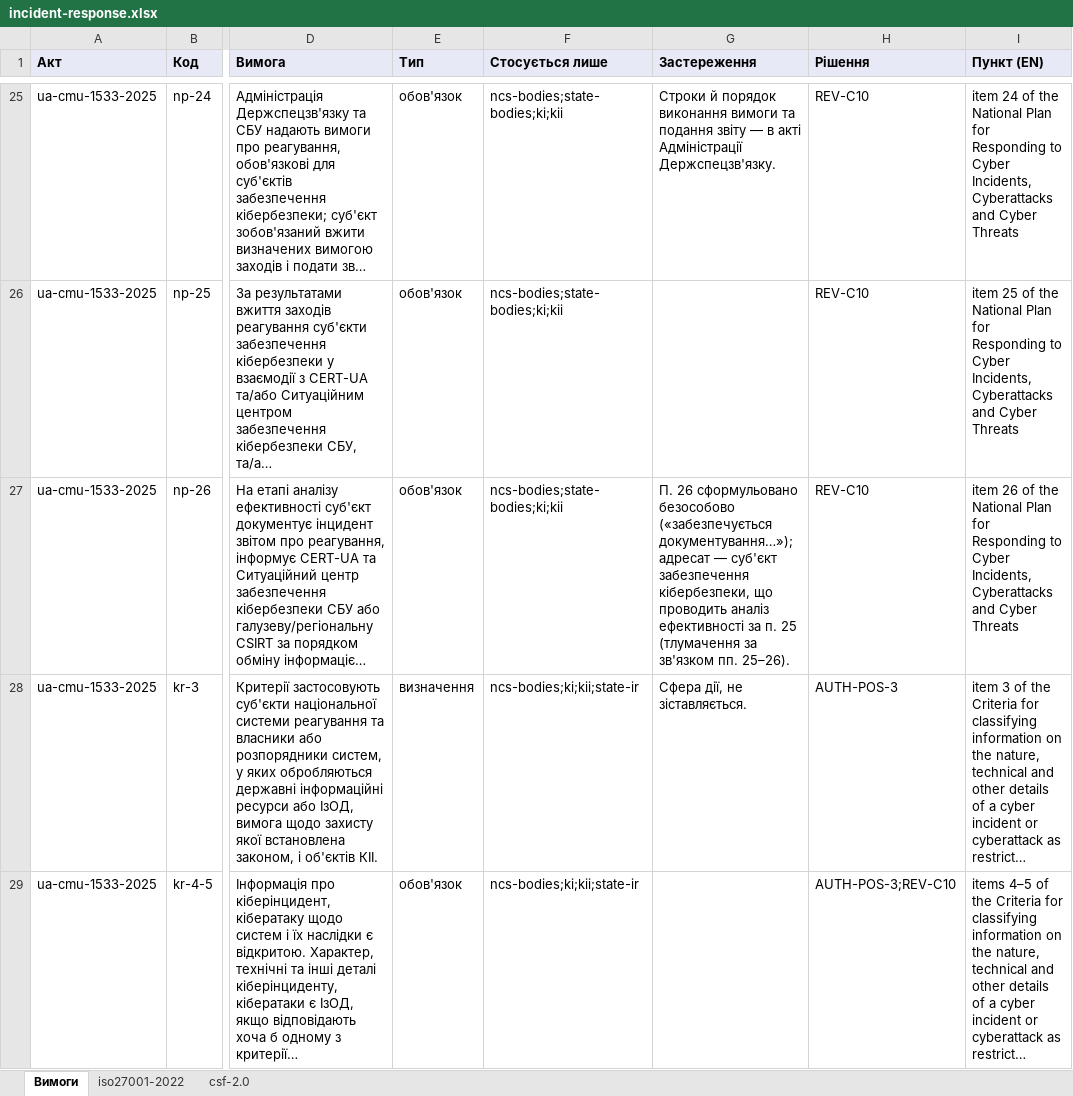
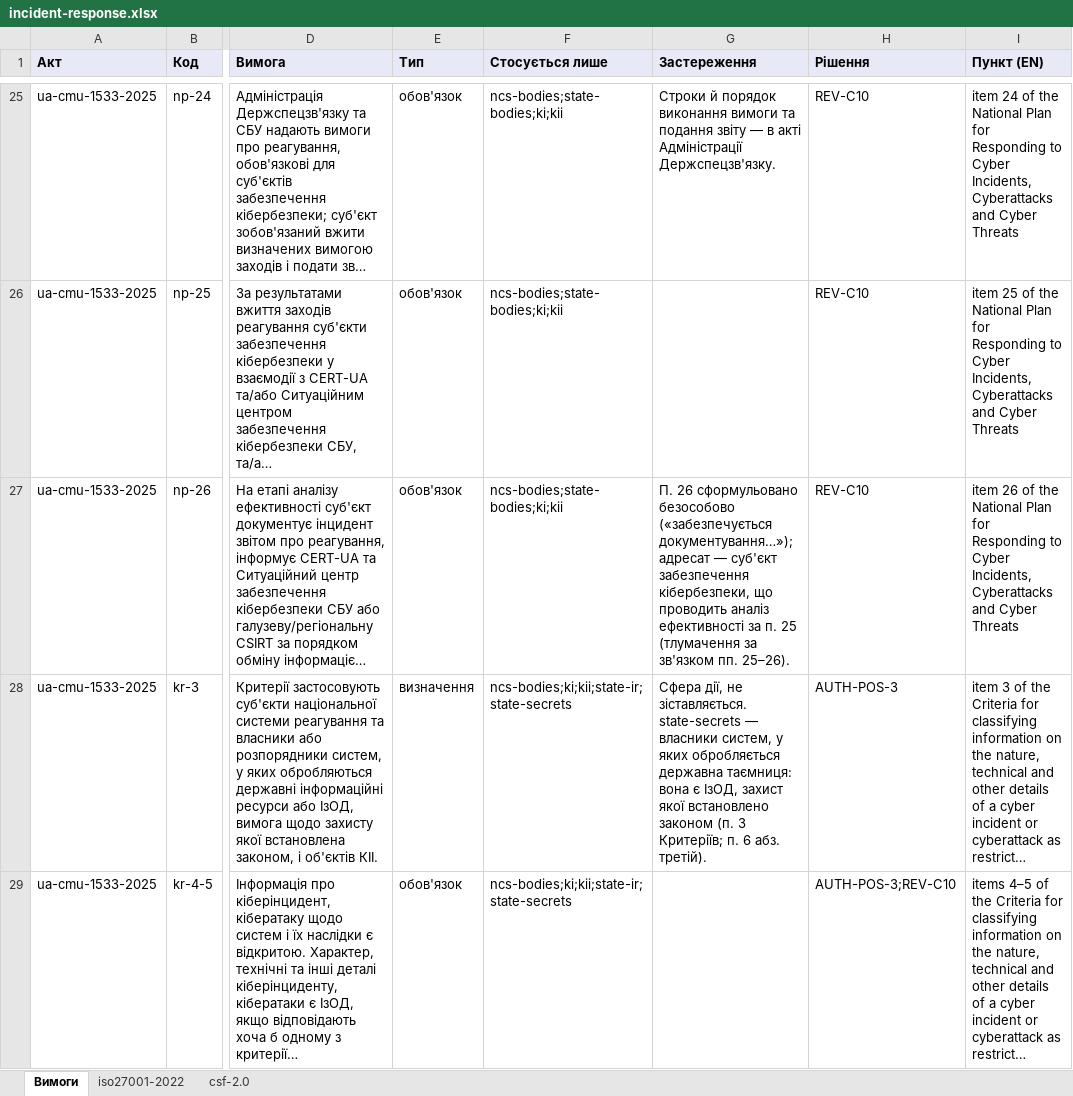
Before and after one commit to Ivan-Gokin/grc-foundation-ua, an Excel workbook: mappings/incident-response.xlsx, sheet Вимоги, drawn as a sheet; only a part is shown, gaps mark what is left out; long unchanged cells end in …; values as stored, in another font and other column widths than the file's, no borders; the diff covers the shown part only; the diff names each change by its address in the sheet, - before the commit and + after, or states it on an @@ line.

```diff
--- a/mappings/incident-response.xlsx (sheet Вимоги)
+++ b/mappings/incident-response.xlsx (sheet Вимоги)
-F28:F29 (Стосується лише): ncs-bodies;ki;kii;state-ir
+F28:F29 (Стосується лише): ncs-bodies;ki;kii;state-ir;state-secrets
-G28 (Застереження): …не зіставляється.
+G28 (Застереження): …не зіставляється. state-secrets — власники систем, у яких обробляється державна таємниця: вона є ІзОД, захист якої встановлено законом (п. 3 Критеріїв; п. 6 абз. третій).
```
Also changed, not shown: 8 edited cells elsewhere in this sheet, sheet iso27001-2022, sheet csf-2.0, mappings/cmu-373-736.xlsx, mappings/isms-baseline.xlsx, 11 other files.
